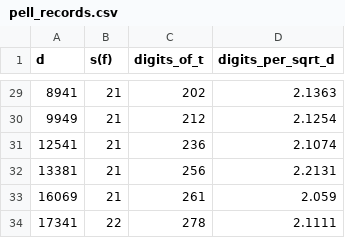
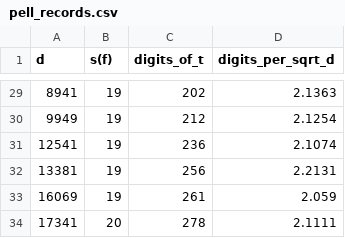
Before and after one commit to MiWCryptAnalytics/diophantine-fable, a CSV file: experiments/data/pell_records.csv, drawn as a sheet; only a part is shown, gaps mark what is left out; the diff covers the shown part only.

```diff
--- a/experiments/data/pell_records.csv
+++ b/experiments/data/pell_records.csv
@@ -29,6 +29,6 @@ d,s(f),digits_of_t,digits_per_sqrt_d
-8941,21,202,2.1363
-9949,21,212,2.1254
-12541,21,236,2.1074
-13381,21,256,2.2131
-16069,21,261,2.059
-17341,22,278,2.1111
+8941,19,202,2.1363
+9949,19,212,2.1254
+12541,19,236,2.1074
+13381,19,256,2.2131
+16069,19,261,2.059
+17341,20,278,2.1111
```
Also changed, not shown: 27 edited cells elsewhere in this file, 4 other files.
